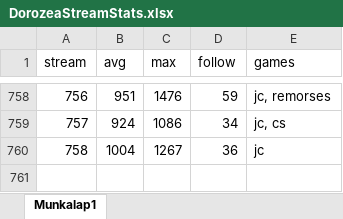
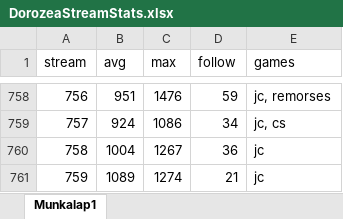
Before and after one commit to balintkardos/ChatlogDorozea, an Excel workbook: DorozeaStreamStats.xlsx, sheet Munkalap1, drawn as a sheet; only a part is shown, gaps mark what is left out; values as stored, in another font and other column widths than the file's, no borders; charts and pictures not drawn; the diff names each change by its address in the sheet, - before the commit and + after, or states it on an @@ line.

```diff
--- a/DorozeaStreamStats.xlsx (sheet Munkalap1)
+++ b/DorozeaStreamStats.xlsx (sheet Munkalap1)
+row 761: 759 | 1089 | 1274 | 21 | jc
```
Also changed, not shown: 3 other files.
